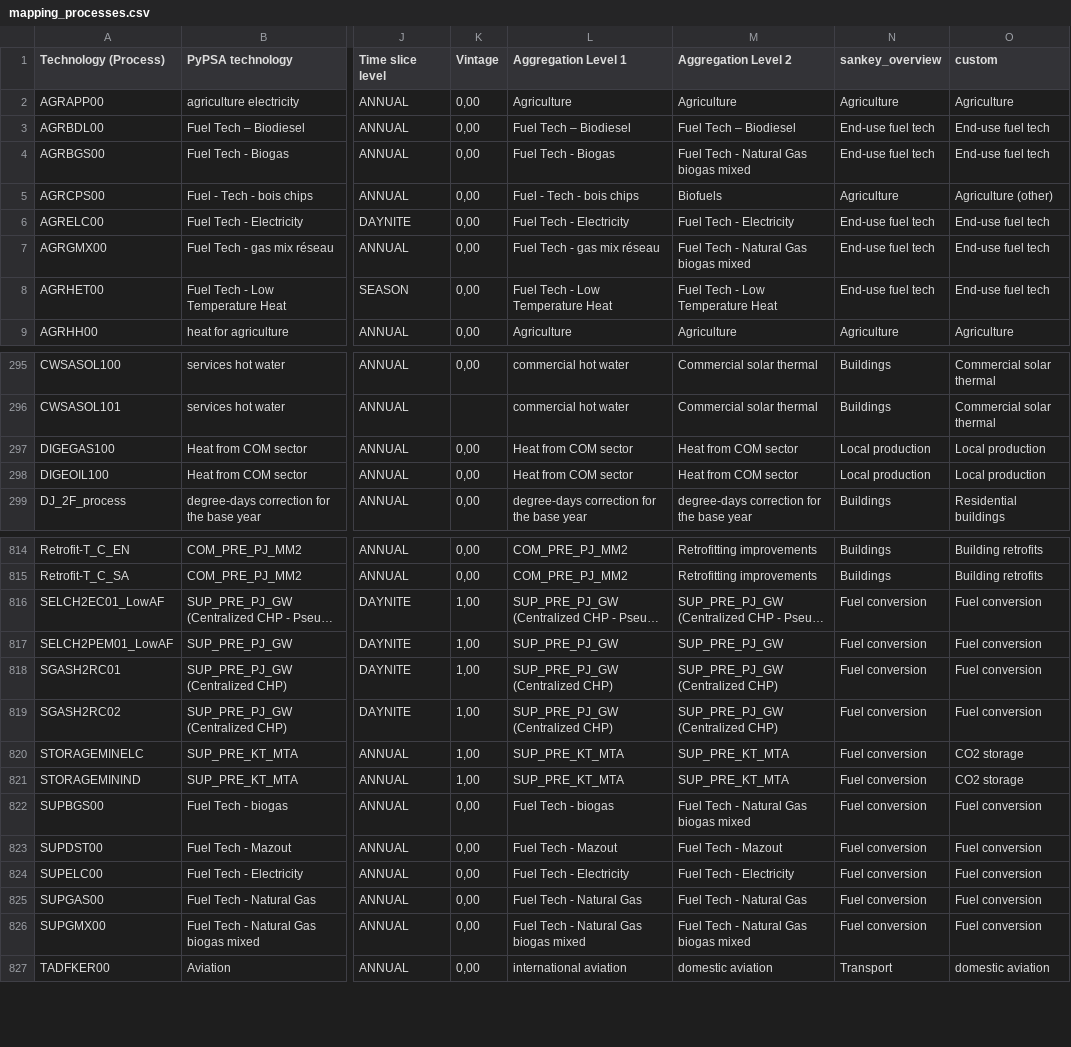
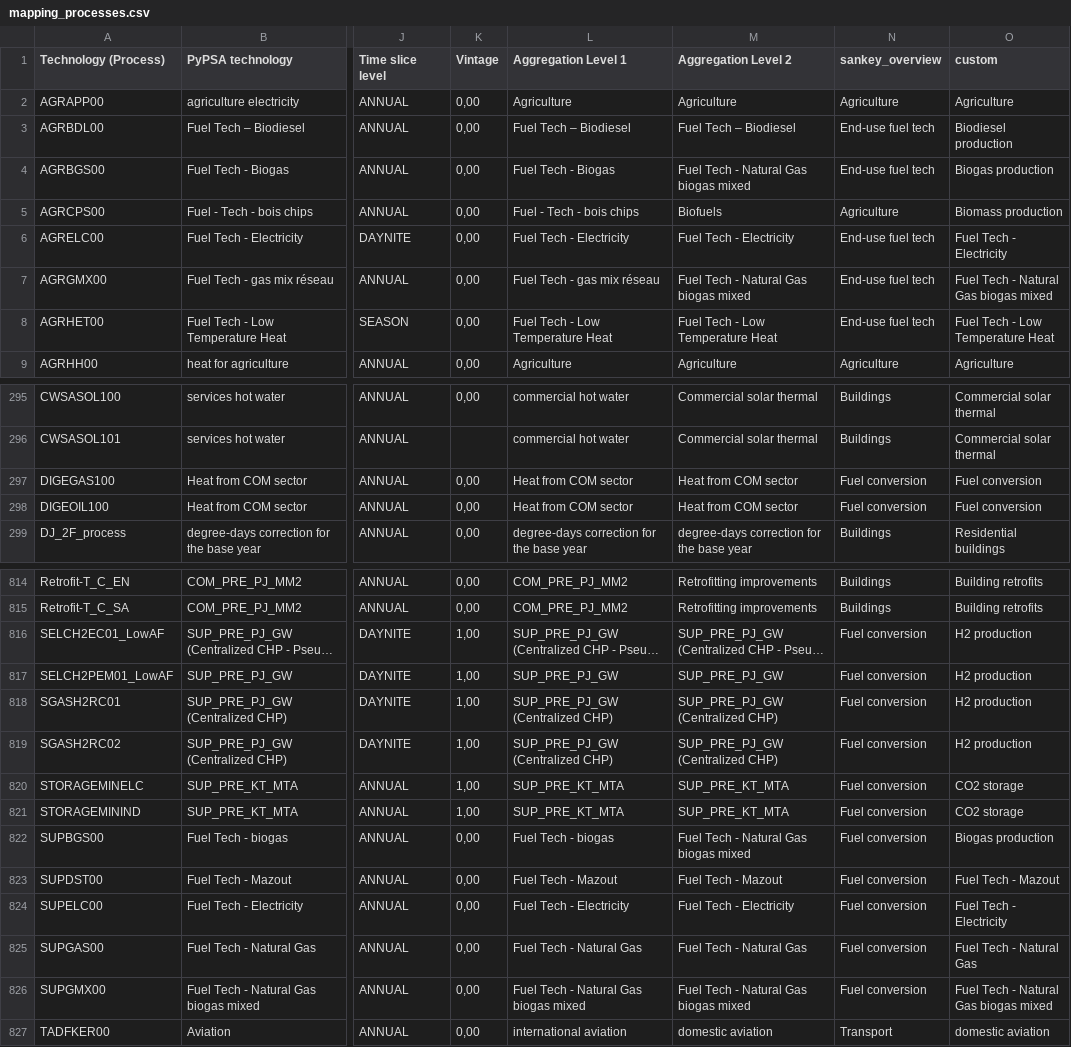
Before and after one commit to IntSusEnergySystems/TIMES_PyPSA, a CSV file: data/mapping_processes.csv, drawn as a sheet; only a part is shown, gaps mark what is left out; long unchanged cells end in …; the diff covers the shown part only; the diff names each change by its address in the sheet, - before the commit and + after, or states it on an @@ line.

Commit message:
Implement per-sector export coloring and demand inflow anchoring in Sankey diagrams. Updated the aggregation documentation to reflect changes in how exported links are colored by PyPSA sector (Industry, Transport, Residential, Services, Agriculture) instead of a single blue. Enhanced the handling of soft-linked fuel inputs to ensure they are anchored to the demand inflow. Adjusted tests to validate these new features and ensure accurate representation in the Sankey visualizations.

```diff
--- a/data/mapping_processes.csv
+++ b/data/mapping_processes.csv
-O3 (custom): End-use fuel tech
+O3 (custom): Biodiesel production
-O4 (custom): End-use fuel tech
+O4 (custom): Biogas production
-O5 (custom): Agriculture (other)
+O5 (custom): Biomass production
-O6 (custom): End-use fuel tech
+O6 (custom): Fuel Tech - Electricity
-O7 (custom): End-use fuel tech
+O7 (custom): Fuel Tech - Natural Gas biogas mixed
-O8 (custom): End-use fuel tech
+O8 (custom): Fuel Tech - Low Temperature Heat
-N297:N298 (sankey_overview): Local production
+N297:N298 (sankey_overview): Fuel conversion
-O297:O298 (custom): Local production
+O297:O298 (custom): Fuel conversion
-O816:O819 (custom): Fuel conversion
+O816:O819 (custom): H2 production
-O822 (custom): Fuel conversion
+O822 (custom): Biogas production
-O823 (custom): Fuel conversion
+O823 (custom): Fuel Tech - Mazout
-O824 (custom): Fuel conversion
+O824 (custom): Fuel Tech - Electricity
-O825 (custom): Fuel conversion
+O825 (custom): Fuel Tech - Natural Gas
-O826 (custom): Fuel conversion
+O826 (custom): Fuel Tech - Natural Gas biogas mixed
```
Also changed, not shown: 1 edited cell elsewhere in this file, data/mapping_commodities.csv, 13 other files.
